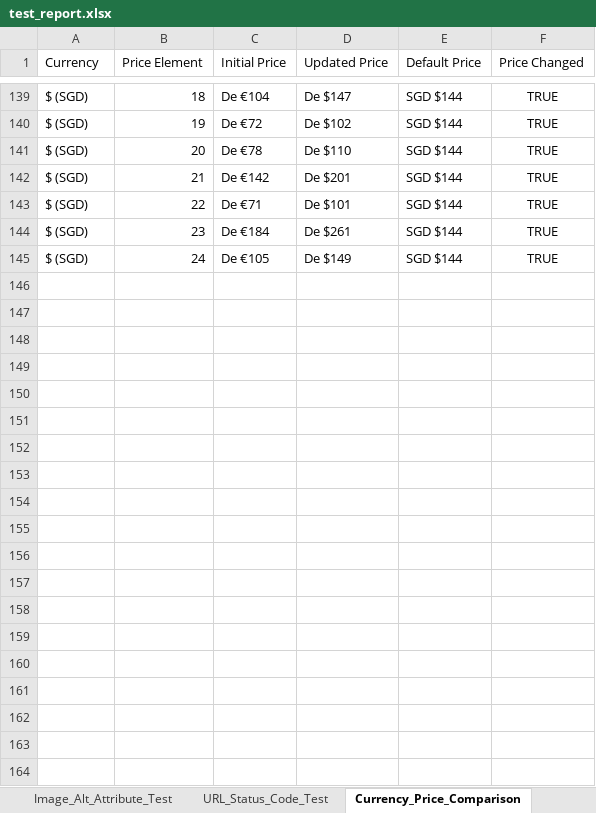
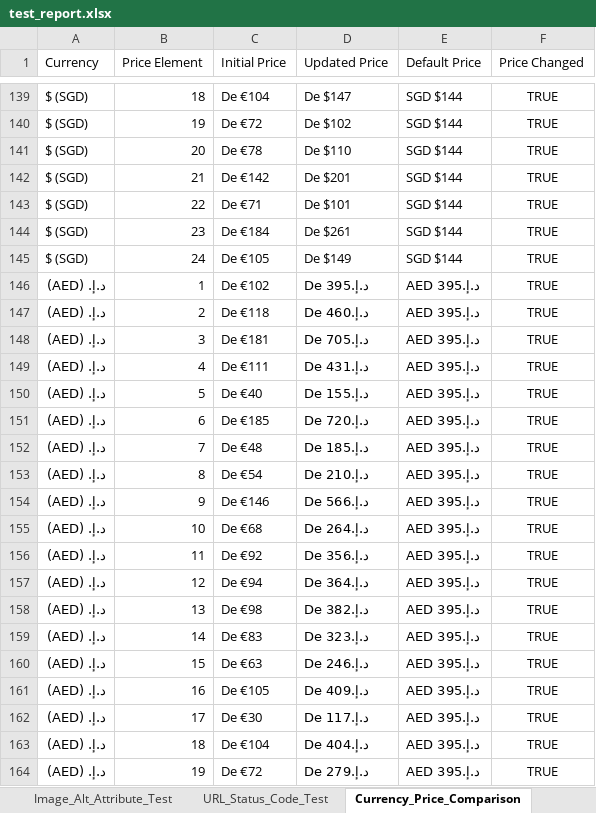
Before and after one commit to Muntasir-Ayan/selenium-assignment, an Excel workbook: test_report.xlsx, sheet Currency_Price_Comparison, drawn as a sheet; only a part is shown, gaps mark what is left out; values as stored, in another font and other column widths than the file's, no borders; the diff covers the shown part only; the diff names each change by its address in the sheet, - before the commit and + after, or states it on an @@ line.

Commit message:
currency test printing sequence updated

```diff
--- a/test_report.xlsx (sheet Currency_Price_Comparison)
+++ b/test_report.xlsx (sheet Currency_Price_Comparison)
+row 146: د.إ. (AED) | 1 | De €102 | De د.إ.395 | AED د.إ.395 | TRUE
+row 147: د.إ. (AED) | 2 | De €118 | De د.إ.460 | AED د.إ.395 | TRUE
+row 148: د.إ. (AED) | 3 | De €181 | De د.إ.705 | AED د.إ.395 | TRUE
+row 149: د.إ. (AED) | 4 | De €111 | De د.إ.431 | AED د.إ.395 | TRUE
+row 150: د.إ. (AED) | 5 | De €40 | De د.إ.155 | AED د.إ.395 | TRUE
+row 151: د.إ. (AED) | 6 | De €185 | De د.إ.720 | AED د.إ.395 | TRUE
+row 152: د.إ. (AED) | 7 | De €48 | De د.إ.185 | AED د.إ.395 | TRUE
+row 153: د.إ. (AED) | 8 | De €54 | De د.إ.210 | AED د.إ.395 | TRUE
+row 154: د.إ. (AED) | 9 | De €146 | De د.إ.566 | AED د.إ.395 | TRUE
+row 155: د.إ. (AED) | 10 | De €68 | De د.إ.264 | AED د.إ.395 | TRUE
+row 156: د.إ. (AED) | 11 | De €92 | De د.إ.356 | AED د.إ.395 | TRUE
+row 157: د.إ. (AED) | 12 | De €94 | De د.إ.364 | AED د.إ.395 | TRUE
+row 158: د.إ. (AED) | 13 | De €98 | De د.إ.382 | AED د.إ.395 | TRUE
+row 159: د.إ. (AED) | 14 | De €83 | De د.إ.323 | AED د.إ.395 | TRUE
+row 160: د.إ. (AED) | 15 | De €63 | De د.إ.246 | AED د.إ.395 | TRUE
+row 161: د.إ. (AED) | 16 | De €105 | De د.إ.409 | AED د.إ.395 | TRUE
+row 162: د.إ. (AED) | 17 | De €30 | De د.إ.117 | AED د.إ.395 | TRUE
+row 163: د.إ. (AED) | 18 | De €104 | De د.إ.404 | AED د.إ.395 | TRUE
+row 164: د.إ. (AED) | 19 | De €72 | De د.إ.279 | AED د.إ.395 | TRUE
```
Also changed, not shown: 29 added rows elsewhere in this sheet, sheet URL_Status_Code_Test, sheet Image_Alt_Attribute_Test, sheet Scraped Data, 1 other file.
